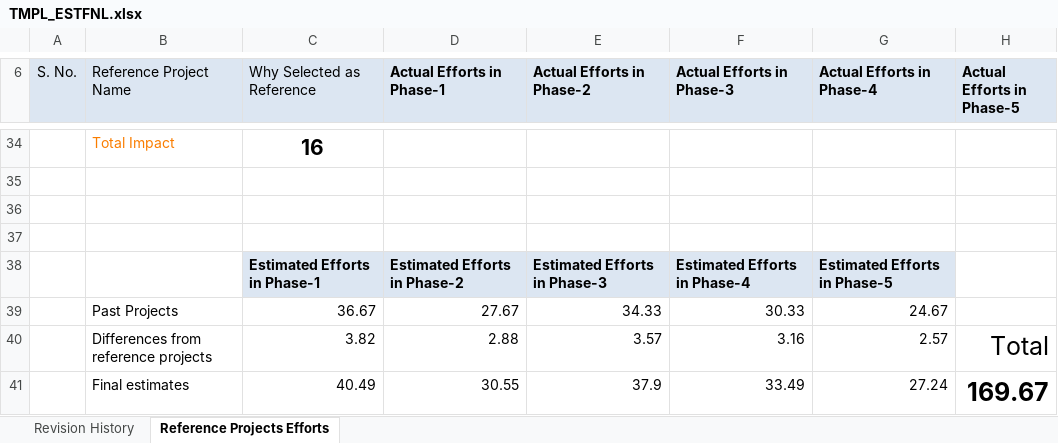
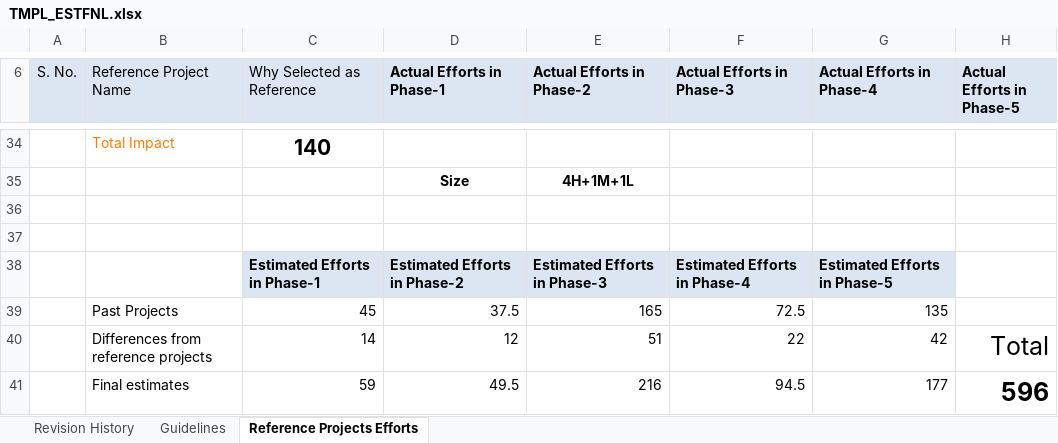
Before and after one commit to JalajMathur/Processes, an Excel workbook: Project Management/TMPL_ESTFNL.xlsx, sheet Reference Projects Efforts, drawn as a sheet; only a part is shown, gaps mark what is left out; values as stored, in another font and other column widths than the file's, no borders; removed rows and columns are numbered as before the commit, all else as after; the diff covers the shown part only; the diff names each change by its address in the sheet, - before the commit and + after, or states it on an @@ line.

```diff
--- a/Project Management/TMPL_ESTFNL.xlsx (sheet Reference Projects Efforts)
+++ b/Project Management/TMPL_ESTFNL.xlsx (sheet Reference Projects Efforts)
+sheet tab: Guidelines
-C34 (Why Selected as Reference): 16
+C34 (Why Selected as Reference): 140
-row 35: (empty)
+row 35:  |  |  | Size | 4H+1M+1L
-row 39:  | Past Projects | 36.67 | 27.67 | 34.33 | 30.33 | 24.67
-row 40:  | Differences from reference projects | 3.82 | 2.88 | 3.57 | 3.16 | 2.57 | Total
-row 41:  | Final estimates | 40.49 | 30.55 | 37.9 | 33.49 | 27.24 | 169.67
+row 39:  | Past Projects | 45 | 37.5 | 165 | 72.5 | 135
+row 40:  | Differences from reference projects | 14 | 12 | 51 | 22 | 42 | Total
+row 41:  | Final estimates | 59 | 49.5 | 216 | 94.5 | 177 | 596
```
Also changed, not shown: 10 added rows, 10 removed rows and 11 edited cells elsewhere in this sheet, sheet Revision History, 1 other file.
